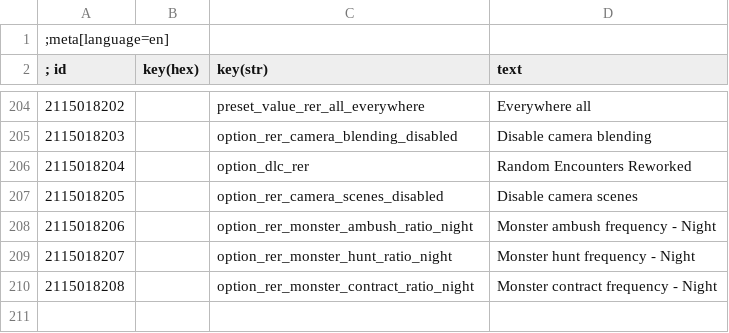
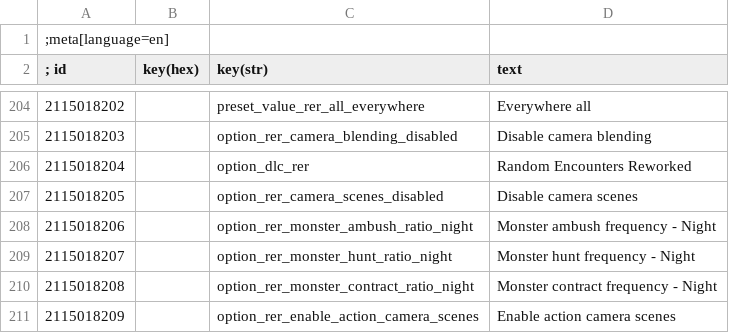
Before and after one commit to Aelto/tw3-random-encounters-reworked, a CSV file: strings/en.w3strings.csv, drawn as a sheet; only a part is shown, gaps mark what is left out.

Commit message:
new menu toggle to disable action camera scenes

```diff
--- a/strings/en.w3strings.csv
+++ b/strings/en.w3strings.csv
@@ -210 +210,2 @@
 2115018208|        |option_rer_monster_contract_ratio_night|Monster contract frequency - Night
+2115018209|        |option_rer_enable_action_camera_scenes|Enable action camera scenes
```
Also changed, not shown: 20 other files.
